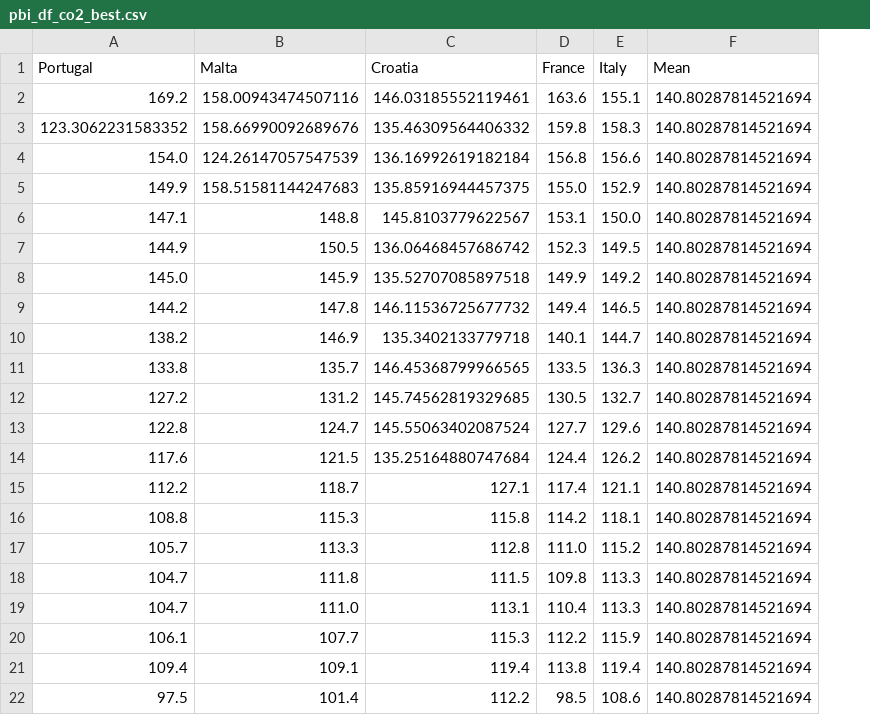
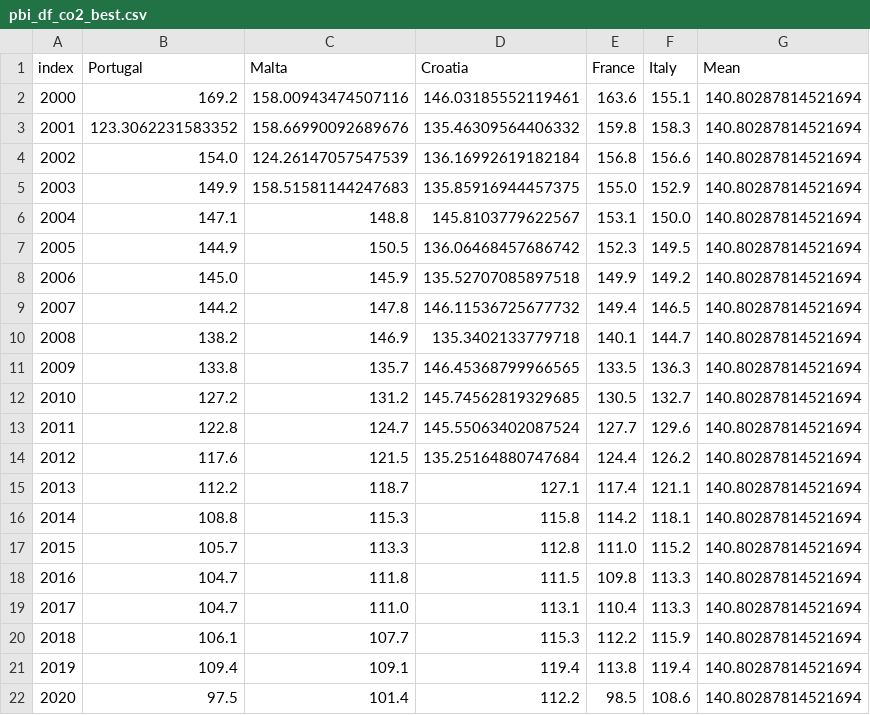
Before and after one commit to JieWuu/trabajo_visu_datos, a CSV file: pbi_df_co2_best.csv, drawn as a sheet; the diff names each change by its address in the sheet, - before the commit and + after, or states it on an @@ line.

Commit message:
Se cambia el archivo

```diff
--- a/pbi_df_co2_best.csv
+++ b/pbi_df_co2_best.csv
+column A (index), rows 2-22: 2000 | 2001 | 2002 | 2003 | 2004 | 2005 | 2006 | 2007 | 2008 | 2009 | 2010 | 2011 | 2012 | 2013 | 2014 | 2015 | 2016 | 2017 | 2018 | 2019 | 2020
```
